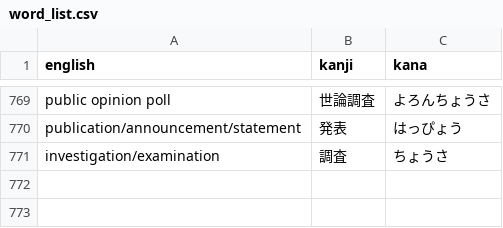
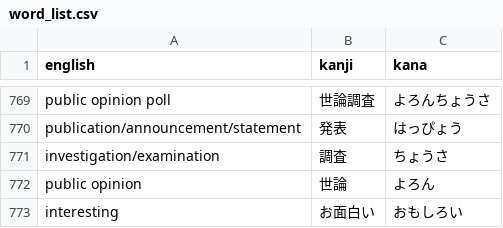
Before and after one commit to DJTakushi/Kanji_quizzer, a CSV file: word_list.csv, drawn as a sheet; only a part is shown, gaps mark what is left out.

Commit message:
added a few words

```diff
--- a/word_list.csv
+++ b/word_list.csv
@@ -771 +771,3 @@ publication/announcement/statement,発表,はっぴょう
 investigation/examination,調査,ちょうさ
+public opinion,世論,よろん
+interesting,お面白い,おもしろい
```
